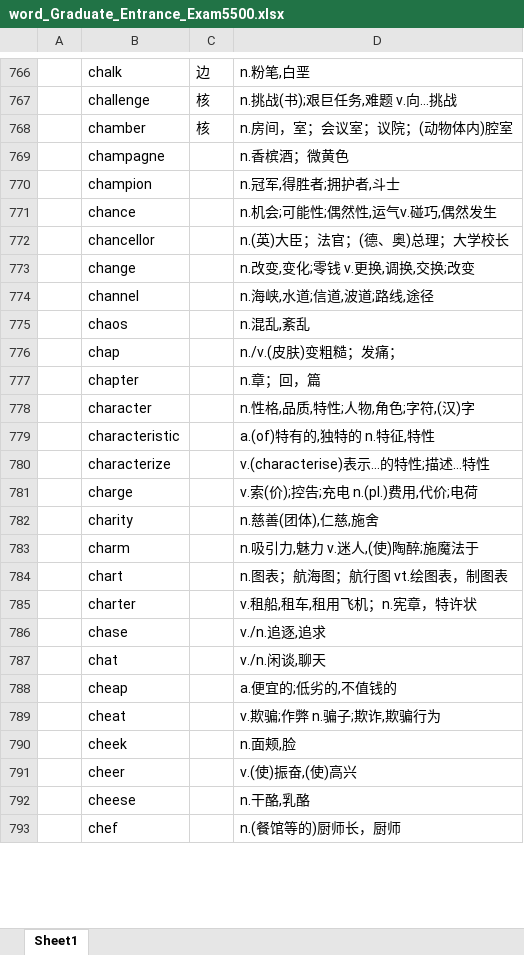
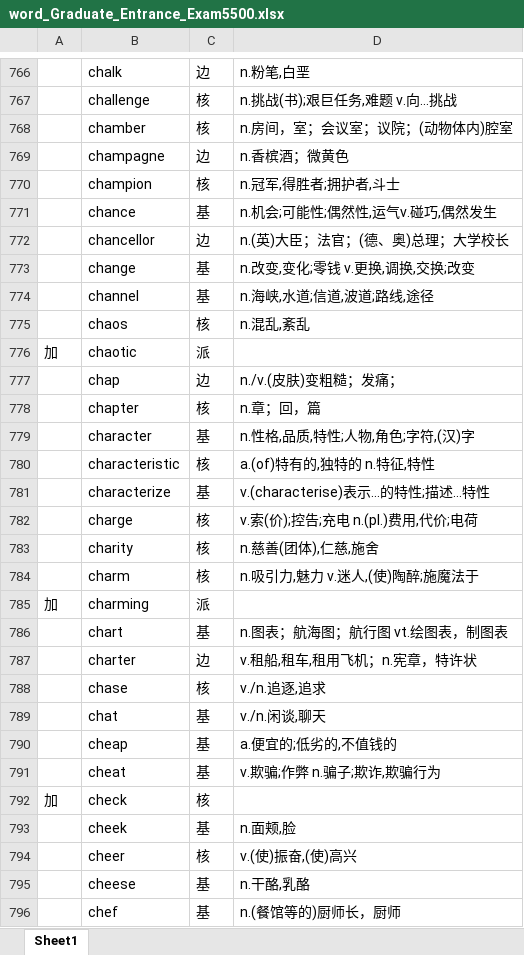
Before and after one commit to whatofit/LevelWordWithFreq, an Excel workbook: src/main/resources/stageFiles/word_Graduate_Entrance_Exam5500.xlsx, sheet Sheet1, drawn as a sheet; only a part is shown, gaps mark what is left out; values as stored, in another font and other column widths than the file's, no borders; addresses are those after the commit; the diff covers the shown part only; the diff names each change by its address in the sheet, - before the commit and + after, or states it on an @@ line.

```diff
--- a/src/main/resources/stageFiles/word_Graduate_Entrance_Exam5500.xlsx (sheet Sheet1)
+++ b/src/main/resources/stageFiles/word_Graduate_Entrance_Exam5500.xlsx (sheet Sheet1)
-C769: (empty)
+C769: 边
-C770: (empty)
+C770: 核
-C771: (empty)
+C771: 基
-C772: (empty)
+C772: 边
-C773:C774: (empty)
+C773:C774: 基
-C775: (empty)
+C775: 核
+row 776: 加 | chaotic | 派
-C777: (empty)
+C777: 边
-C778: (empty)
+C778: 核
-C779: (empty)
+C779: 基
-C780: (empty)
+C780: 核
-C781: (empty)
+C781: 基
-C782:C784: (empty)
+C782:C784: 核
+row 785: 加 | charming | 派
-C786: (empty)
+C786: 基
-C787: (empty)
+C787: 边
-C788: (empty)
+C788: 核
-C789:C791: (empty)
+C789:C791: 基
+row 792: 加 | check | 核
-C793: (empty)
+C793: 基
-C794: (empty)
+C794: 核
-C795:C796: (empty)
+C795:C796: 基
```
Also changed, not shown: 15 added rows, 1 removed row, 1 moved row, 769 edited cells and cell formats elsewhere in this sheet, 3 other files.
